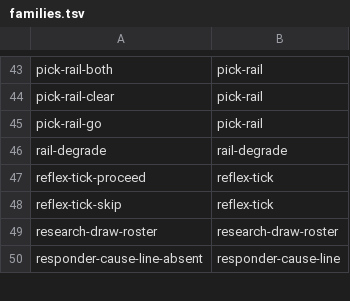
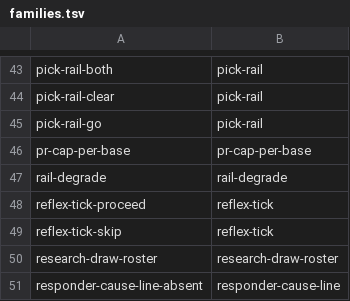
Before and after one commit to teststuffstash/homelab, a TSV file: agents/replay/families.tsv, drawn as a sheet; only a part is shown, gaps mark what is left out.

```diff
--- a/agents/replay/families.tsv
+++ b/agents/replay/families.tsv
@@ -45,2 +45,3 @@ pick-rail-clear	pick-rail
 pick-rail-go	pick-rail
+pr-cap-per-base	pr-cap-per-base
 rail-degrade	rail-degrade
```
Also changed, not shown: 7 other files.
